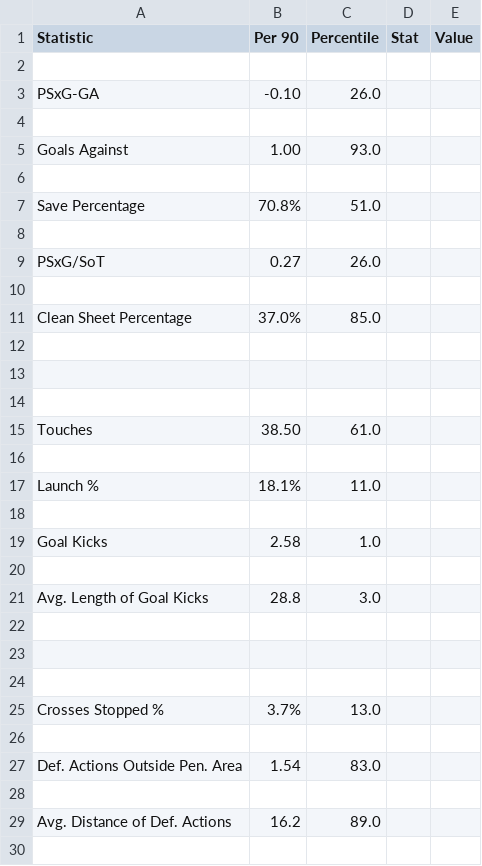
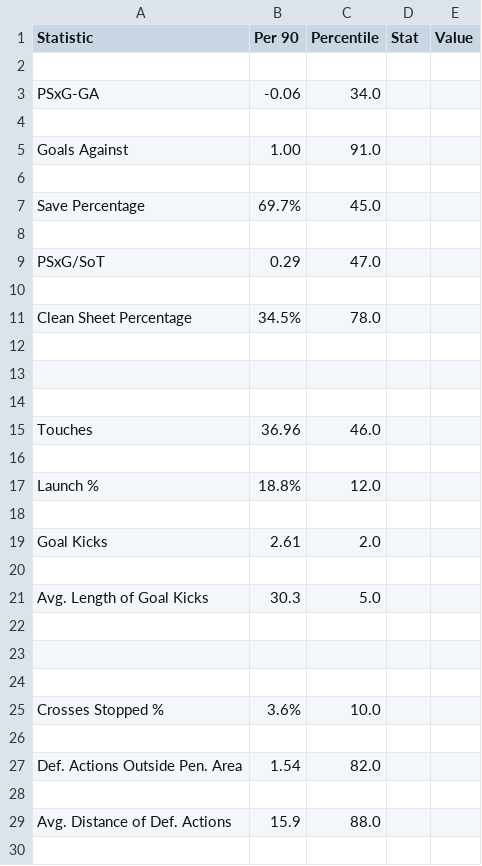
Before and after one commit to tgroot56/Expected_Elo, a CSV file: Liverpool Stats_keepers.csv, drawn as a sheet; only a part is shown; the diff covers the shown part only.

```diff
--- a/Liverpool Stats_keepers.csv
+++ b/Liverpool Stats_keepers.csv
@@ -2,11 +2,11 @@ Statistic,Per 90,Percentile,Stat,Value
 
-PSxG-GA,-0.10,26.0,,
+PSxG-GA,-0.06,34.0,,
 
-Goals Against,1.00,93.0,,
+Goals Against,1.00,91.0,,
 
-Save Percentage,70.8%,51.0,,
+Save Percentage,69.7%,45.0,,
 
-PSxG/SoT,0.27,26.0,,
+PSxG/SoT,0.29,47.0,,
 
-Clean Sheet Percentage,37.0%,85.0,,
+Clean Sheet Percentage,34.5%,78.0,,
 
@@ -14,9 +14,9 @@ Clean Sheet Percentage,37.0%,85.0,,
 
-Touches,38.50,61.0,,
+Touches,36.96,46.0,,
 
-Launch %,18.1%,11.0,,
+Launch %,18.8%,12.0,,
 
-Goal Kicks,2.58,1.0,,
+Goal Kicks,2.61,2.0,,
 
-Avg. Length of Goal Kicks,28.8,3.0,,
+Avg. Length of Goal Kicks,30.3,5.0,,
 
@@ -24,7 +24,7 @@ Avg. Length of Goal Kicks,28.8,3.0,,
 
-Crosses Stopped %,3.7%,13.0,,
+Crosses Stopped %,3.6%,10.0,,
 
-Def. Actions Outside Pen. Area,1.54,83.0,,
+Def. Actions Outside Pen. Area,1.54,82.0,,
 
-Avg. Distance of Def. Actions,16.2,89.0,,
+Avg. Distance of Def. Actions,15.9,88.0,,
 
```
Also changed, not shown: 24 edited cells elsewhere in this file, Liverpool Stats_players.csv, 5 other files.
